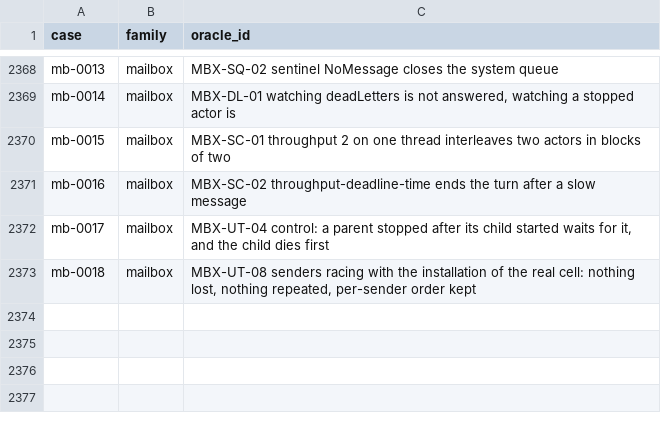
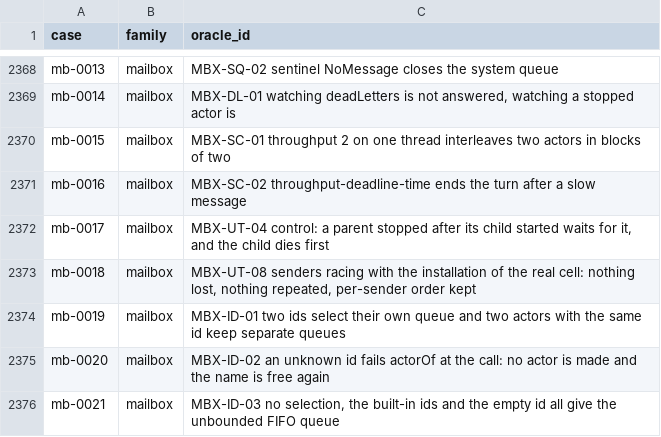
Before and after one commit to getsyntegrity/rakka, a TSV file: cases/oracle-case-ids.tsv, drawn as a sheet; only a part is shown, gaps mark what is left out.

```diff
--- a/cases/oracle-case-ids.tsv
+++ b/cases/oracle-case-ids.tsv
@@ -2373 +2373,4 @@ mb-0017	mailbox	MBX-UT-04 control: a parent stopped after its child started wait
 mb-0018	mailbox	MBX-UT-08 senders racing with the installation of the real cell: nothing lost, nothing repeated, per-sender order kept
+mb-0019	mailbox	MBX-ID-01 two ids select their own queue and two actors with the same id keep separate queues
+mb-0020	mailbox	MBX-ID-02 an unknown id fails actorOf at the call: no actor is made and the name is free again
+mb-0021	mailbox	MBX-ID-03 no selection, the built-in ids and the empty id all give the unbounded FIFO queue
```
Also changed, not shown: cases/coverage.tsv, cases/oracle-only/mailbox-cases.tsv, 18 other files.
